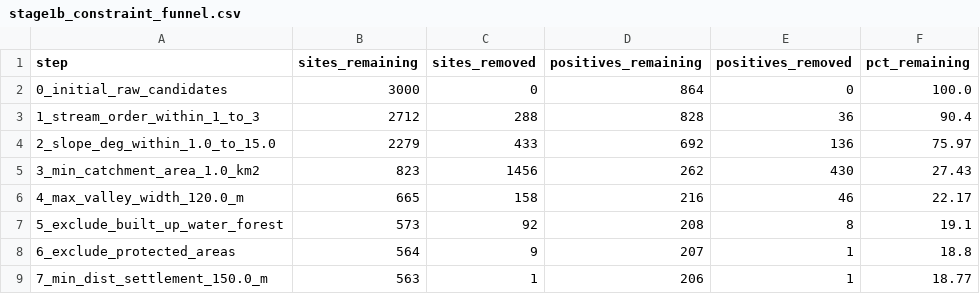
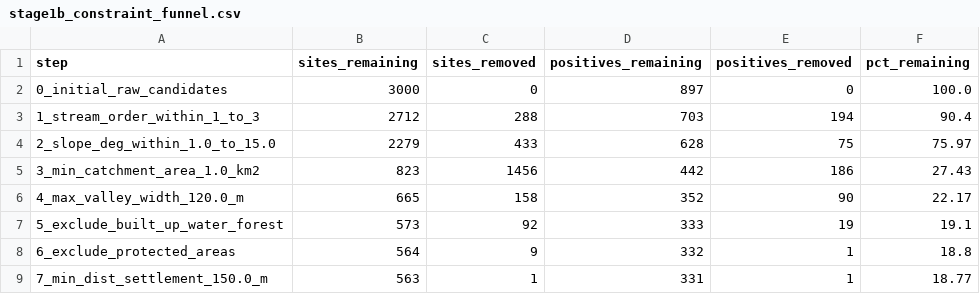
Before and after one commit to pooja-07-alt/mini-project, a CSV file: outputs/stage1b_constraint_funnel.csv, drawn as a sheet.

Commit message:
stage-1b step 3: ml-only models with spatial cv

```diff
--- a/outputs/stage1b_constraint_funnel.csv
+++ b/outputs/stage1b_constraint_funnel.csv
@@ -1,9 +1,9 @@
 step,sites_remaining,sites_removed,positives_remaining,positives_removed,pct_remaining
-0_initial_raw_candidates,3000,0,864,0,100.0
-1_stream_order_within_1_to_3,2712,288,828,36,90.4
-2_slope_deg_within_1.0_to_15.0,2279,433,692,136,75.97
-3_min_catchment_area_1.0_km2,823,1456,262,430,27.43
-4_max_valley_width_120.0_m,665,158,216,46,22.17
-5_exclude_built_up_water_forest,573,92,208,8,19.1
-6_exclude_protected_areas,564,9,207,1,18.8
-7_min_dist_settlement_150.0_m,563,1,206,1,18.77
+0_initial_raw_candidates,3000,0,897,0,100.0
+1_stream_order_within_1_to_3,2712,288,703,194,90.4
+2_slope_deg_within_1.0_to_15.0,2279,433,628,75,75.97
+3_min_catchment_area_1.0_km2,823,1456,442,186,27.43
+4_max_valley_width_120.0_m,665,158,352,90,22.17
+5_exclude_built_up_water_forest,573,92,333,19,19.1
+6_exclude_protected_areas,564,9,332,1,18.8
+7_min_dist_settlement_150.0_m,563,1,331,1,18.77
```
Also changed, not shown: data/tables/candidates_v2.csv, data/tables/synthetic_checkdam_candidates_v2.csv, 11 other files.
